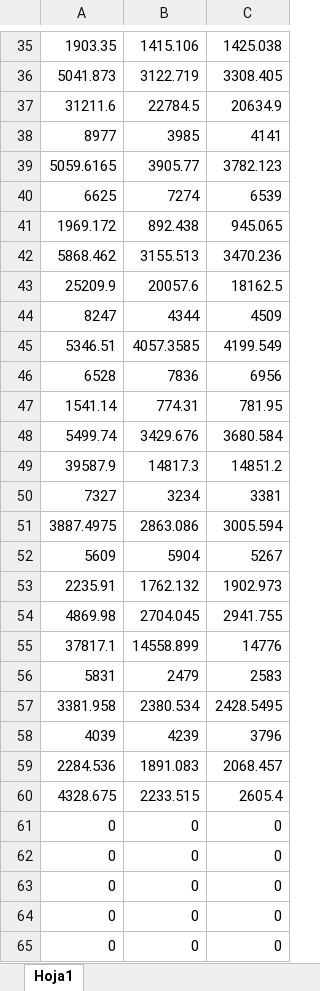
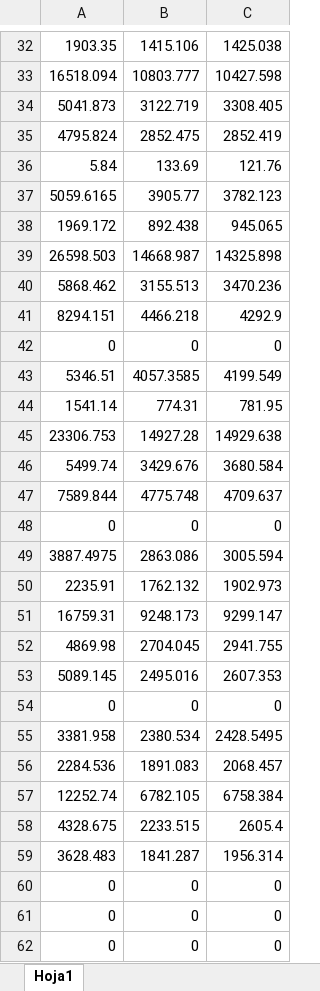
Before and after one commit to MCIA-BlockBATCE/CE-examples, an Excel workbook: _data/bbce2_Factures_ficticies.xlsx, sheet Hoja1, drawn as a sheet; only a part is shown, gaps mark what is left out; the shorter side is filled out with more unchanged rows; values as stored, in another font and other column widths than the file's, no borders; removed rows and columns are numbered as before the commit, all else as after; the diff covers the shown part only; the diff names each change by its address in the sheet, - before the commit and + after, or states it on an @@ line.

```diff
--- a/_data/bbce2_Factures_ficticies.xlsx (sheet Hoja1)
+++ b/_data/bbce2_Factures_ficticies.xlsx (sheet Hoja1)
+row 33: 16518.094 | 10803.777 | 10427.598
-row 37: 31211.6 | 22784.5 | 20634.9
-row 38: 8977 | 3985 | 4141
+row 35: 4795.824 | 2852.475 | 2852.419
+row 36: 5.84 | 133.69 | 121.76
-row 40: 6625 | 7274 | 6539
+row 39: 26598.503 | 14668.987 | 14325.898
-row 43: 25209.9 | 20057.6 | 18162.5
-row 44: 8247 | 4344 | 4509
+row 41: 8294.151 | 4466.218 | 4292.9
+row 42: 0 | 0 | 0
-row 46: 6528 | 7836 | 6956
+row 45: 23306.753 | 14927.28 | 14929.638
-row 49: 39587.9 | 14817.3 | 14851.2
-row 50: 7327 | 3234 | 3381
+row 47: 7589.844 | 4775.748 | 4709.637
+row 48: 0 | 0 | 0
-row 52: 5609 | 5904 | 5267
+row 51: 16759.31 | 9248.173 | 9299.147
-row 55: 37817.1 | 14558.899 | 14776
-row 56: 5831 | 2479 | 2583
+row 53: 5089.145 | 2495.016 | 2607.353
+row 54: 0 | 0 | 0
-row 58: 4039 | 4239 | 3796
+row 57: 12252.74 | 6782.105 | 6758.384
+row 59: 3628.483 | 1841.287 | 1956.314
+row 60: 0 | 0 | 0
```
Also changed, not shown: 15 added rows and 18 removed rows elsewhere in this sheet, 2 other files.
